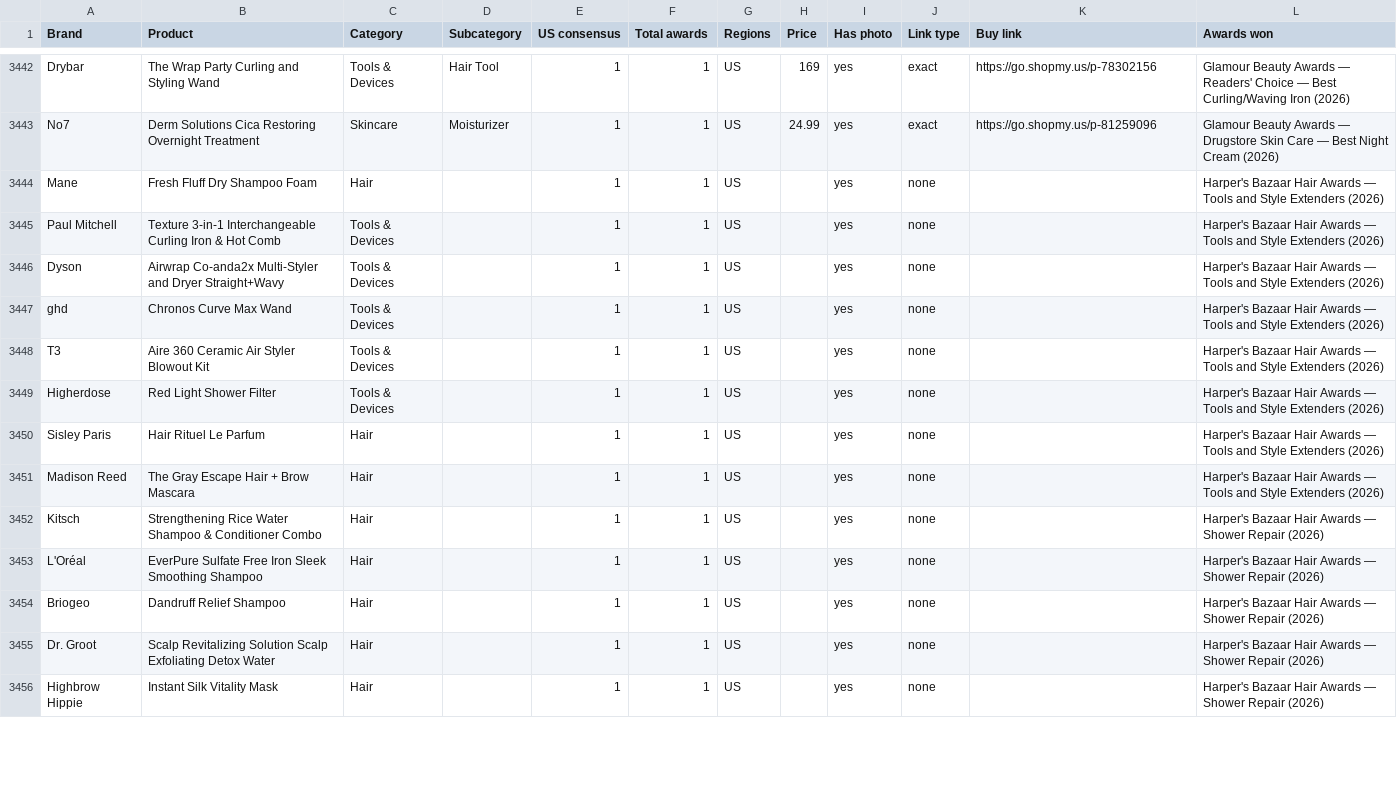
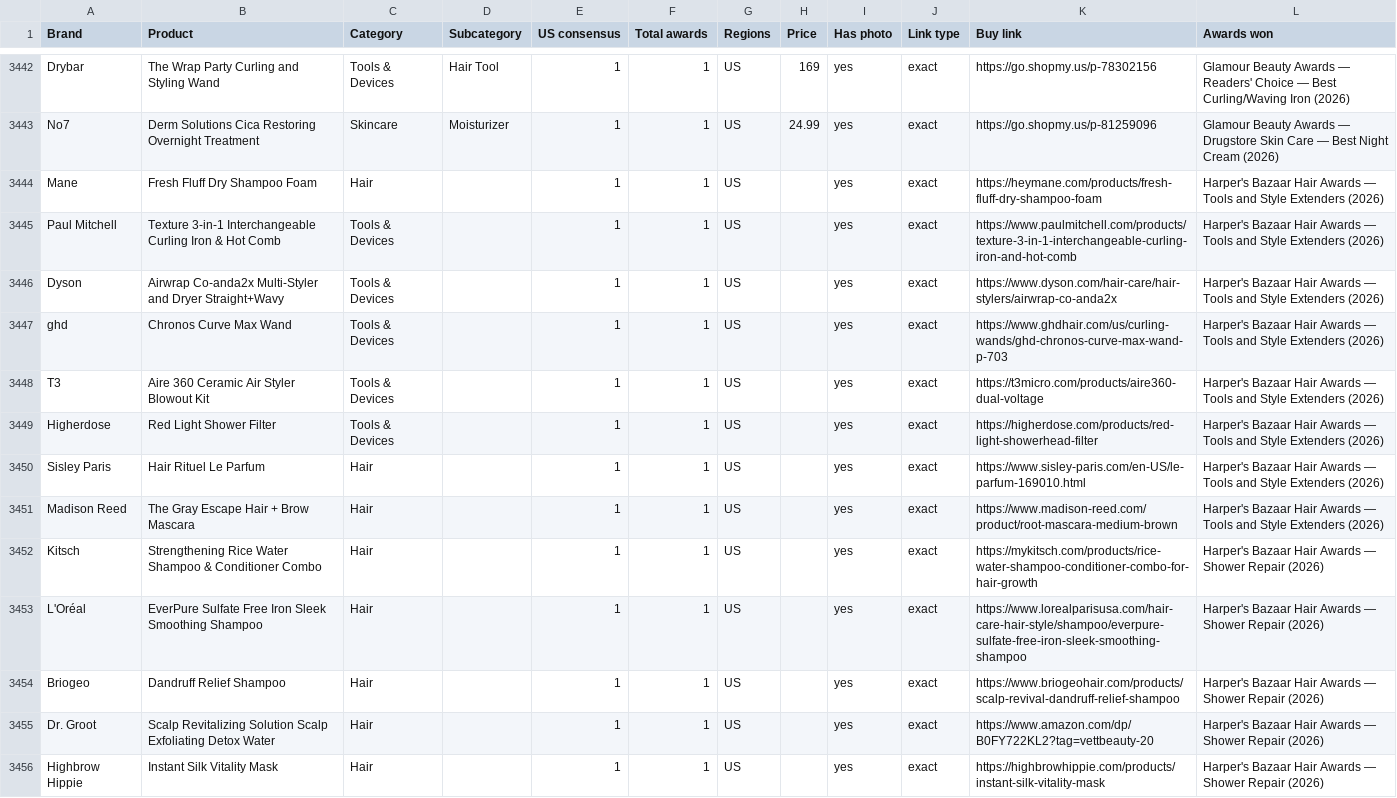
Before and after one commit to vettbty/vettbeauty-scaffold, a CSV file: products.csv, drawn as a sheet; only a part is shown, gaps mark what is left out; the diff covers the shown part only.

```diff
--- a/products.csv
+++ b/products.csv
@@ -3443,14 +3443,14 @@ Drybar,The Wrap Party Curling and Styling Wand,Tools & Devices,Hair Tool,1,1,US,
 No7,Derm Solutions Cica Restoring Overnight Treatment,Skincare,Moisturizer,1,1,US,24.99,yes,exact,https://go.shopmy.us/p-81259096,Glamour Beauty Awards — Drugstore Skin Care — Best Night Cream (2026)
-Mane,Fresh Fluff Dry Shampoo Foam,Hair,,1,1,US,,yes,none,,Harper's Bazaar Hair Awards — Tools and Style Extenders (2026)
-Paul Mitchell,Texture 3-in-1 Interchangeable Curling Iron & Hot Comb,Tools & Devices,,1,1,US,,yes,none,,Harper's Bazaar Hair Awards — Tools and Style Extenders (2026)
-Dyson,Airwrap Co-anda2x Multi-Styler and Dryer Straight+Wavy,Tools & Devices,,1,1,US,,yes,none,,Harper's Bazaar Hair Awards — Tools and Style Extenders (2026)
-ghd,Chronos Curve Max Wand,Tools & Devices,,1,1,US,,yes,none,,Harper's Bazaar Hair Awards — Tools and Style Extenders (2026)
-T3,Aire 360 Ceramic Air Styler Blowout Kit,Tools & Devices,,1,1,US,,yes,none,,Harper's Bazaar Hair Awards — Tools and Style Extenders (2026)
-Higherdose,Red Light Shower Filter,Tools & Devices,,1,1,US,,yes,none,,Harper's Bazaar Hair Awards — Tools and Style Extenders (2026)
-Sisley Paris,Hair Rituel Le Parfum,Hair,,1,1,US,,yes,none,,Harper's Bazaar Hair Awards — Tools and Style Extenders (2026)
-Madison Reed,The Gray Escape Hair + Brow Mascara,Hair,,1,1,US,,yes,none,,Harper's Bazaar Hair Awards — Tools and Style Extenders (2026)
-Kitsch,Strengthening Rice Water Shampoo & Conditioner Combo,Hair,,1,1,US,,yes,none,,Harper's Bazaar Hair Awards — Shower Repair (2026)
-L'Oréal,EverPure Sulfate Free Iron Sleek Smoothing Shampoo,Hair,,1,1,US,,yes,none,,Harper's Bazaar Hair Awards — Shower Repair (2026)
-Briogeo,Dandruff Relief Shampoo,Hair,,1,1,US,,yes,none,,Harper's Bazaar Hair Awards — Shower Repair (2026)
-Dr. Groot,Scalp Revitalizing Solution Scalp Exfoliating Detox Water,Hair,,1,1,US,,yes,none,,Harper's Bazaar Hair Awards — Shower Repair (2026)
-Highbrow Hippie,Instant Silk Vitality Mask,Hair,,1,1,US,,yes,none,,Harper's Bazaar Hair Awards — Shower Repair (2026)
+Mane,Fresh Fluff Dry Shampoo Foam,Hair,,1,1,US,,yes,exact,https://heymane.com/products/fresh-fluff-dry-shampoo-foam,Harper's Bazaar Hair Awards — Tools and Style Extenders (2026)
+Paul Mitchell,Texture 3-in-1 Interchangeable Curling Iron & Hot Comb,Tools & Devices,,1,1,US,,yes,exact,https://www.paulmitchell.com/products/texture-3-in-1-interchangeable-curling-iron-and-hot-comb,Harper's Bazaar Hair Awards — Tools and Style Extenders (2026)
+Dyson,Airwrap Co-anda2x Multi-Styler and Dryer Straight+Wavy,Tools & Devices,,1,1,US,,yes,exact,https://www.dyson.com/hair-care/hair-stylers/airwrap-co-anda2x,Harper's Bazaar Hair Awards — Tools and Style Extenders (2026)
+ghd,Chronos Curve Max Wand,Tools & Devices,,1,1,US,,yes,exact,https://www.ghdhair.com/us/curling-wands/ghd-chronos-curve-max-wand-p-703,Harper's Bazaar Hair Awards — Tools and Style Extenders (2026)
+T3,Aire 360 Ceramic Air Styler Blowout Kit,Tools & Devices,,1,1,US,,yes,exact,https://t3micro.com/products/aire360-dual-voltage,Harper's Bazaar Hair Awards — Tools and Style Extenders (2026)
+Higherdose,Red Light Shower Filter,Tools & Devices,,1,1,US,,yes,exact,https://higherdose.com/products/red-light-showerhead-filter,Harper's Bazaar Hair Awards — Tools and Style Extenders (2026)
+Sisley Paris,Hair Rituel Le Parfum,Hair,,1,1,US,,yes,exact,https://www.sisley-paris.com/en-US/le-parfum-169010.html,Harper's Bazaar Hair Awards — Tools and Style Extenders (2026)
+Madison Reed,The Gray Escape Hair + Brow Mascara,Hair,,1,1,US,,yes,exact,https://www.madison-reed.com/product/root-mascara-medium-brown,Harper's Bazaar Hair Awards — Tools and Style Extenders (2026)
+Kitsch,Strengthening Rice Water Shampoo & Conditioner Combo,Hair,,1,1,US,,yes,exact,https://mykitsch.com/products/rice-water-shampoo-conditioner-combo-for-hair-growth,Harper's Bazaar Hair Awards — Shower Repair (2026)
+L'Oréal,EverPure Sulfate Free Iron Sleek Smoothing Shampoo,Hair,,1,1,US,,yes,exact,https://www.lorealparisusa.com/hair-care-hair-style/shampoo/everpure-sulfate-free-iron-sleek-smoothing-shampoo,Harper's Bazaar Hair Awards — Shower Repair (2026)
+Briogeo,Dandruff Relief Shampoo,Hair,,1,1,US,,yes,exact,https://www.briogeohair.com/products/scalp-revival-dandruff-relief-shampoo,Harper's Bazaar Hair Awards — Shower Repair (2026)
+Dr. Groot,Scalp Revitalizing Solution Scalp Exfoliating Detox Water,Hair,,1,1,US,,yes,exact,https://www.amazon.com/dp/B0FY722KL2?tag=vettbeauty-20,Harper's Bazaar Hair Awards — Shower Repair (2026)
+Highbrow Hippie,Instant Silk Vitality Mask,Hair,,1,1,US,,yes,exact,https://highbrowhippie.com/products/instant-silk-vitality-mask,Harper's Bazaar Hair Awards — Shower Repair (2026)
```
Also changed, not shown: 3 added rows, 3 removed rows and 42 edited cells elsewhere in this file, 8 other files.
